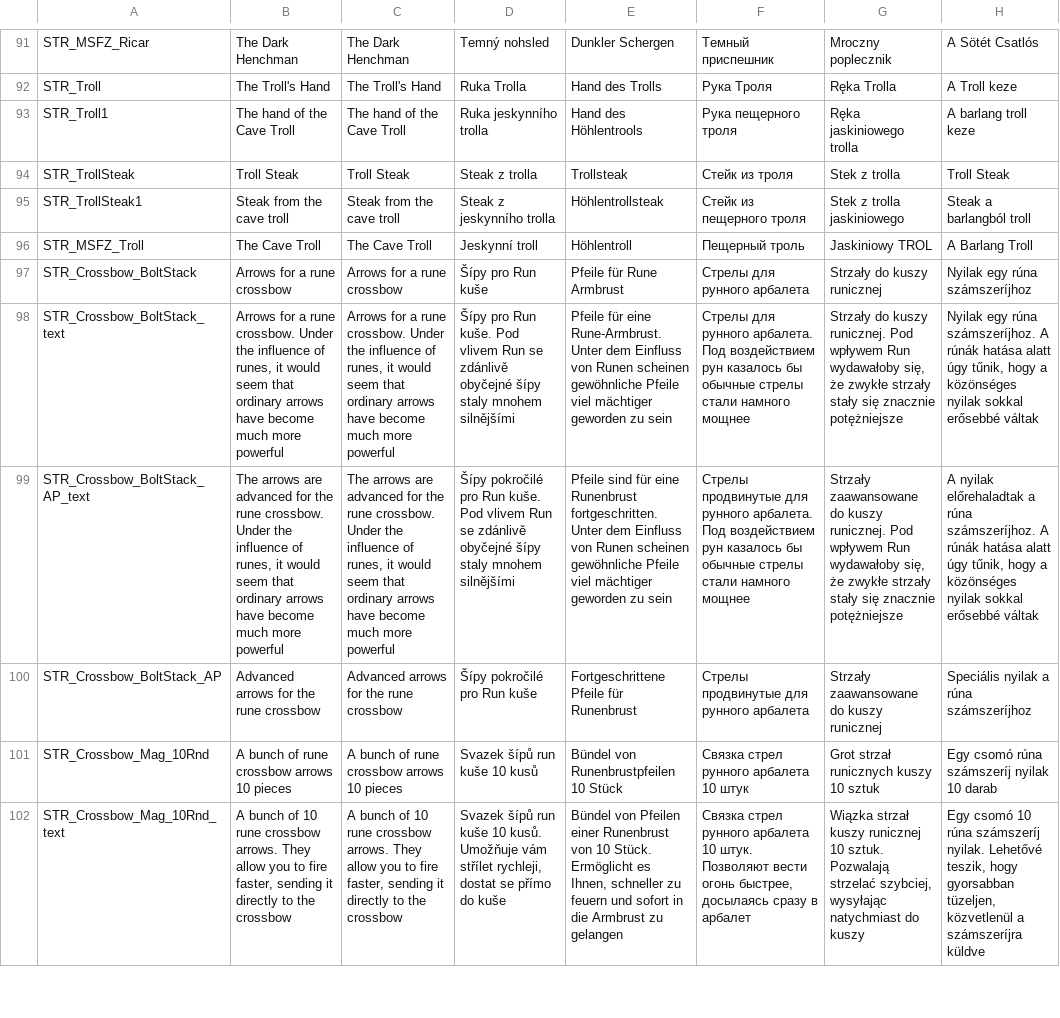
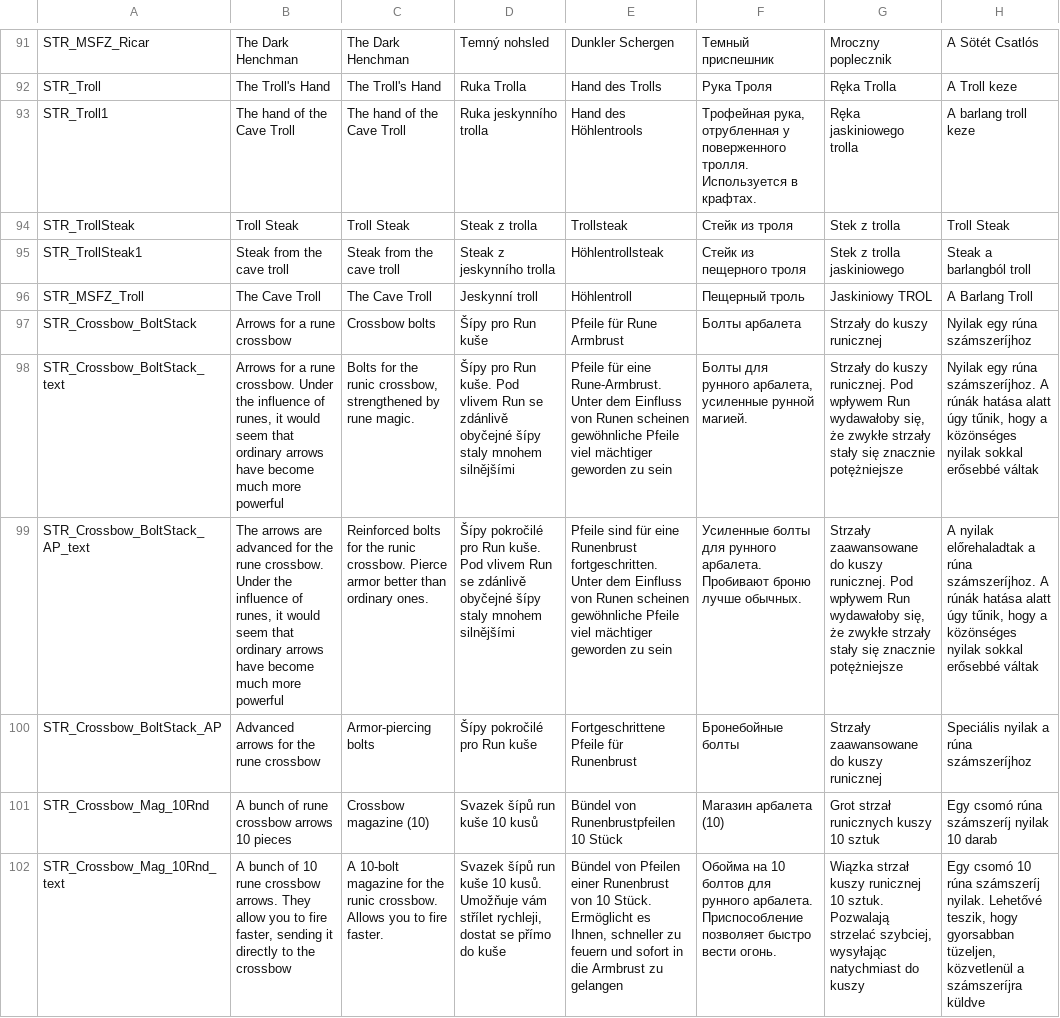
Before and after one commit to VoiceBoyce/DayZavr-Edit, a CSV file: modding/mod_vb_MSFZ_Mifical_Pack/MSFZ_Mifical_Pack/stringtable.csv, drawn as a sheet; only a part is shown, gaps mark what is left out; the diff covers the shown part only; the diff names each change by its address in the sheet, - before the commit and + after, or states it on an @@ line.

```diff
--- a/modding/mod_vb_MSFZ_Mifical_Pack/MSFZ_Mifical_Pack/stringtable.csv
+++ b/modding/mod_vb_MSFZ_Mifical_Pack/MSFZ_Mifical_Pack/stringtable.csv
-F93: Рука пещерного троля
+F93: Трофейная рука, отрубленная у поверженного тролля. Используется в крафтах.
-C97: Arrows for a rune crossbow
+C97: Crossbow bolts
-F97: Стрелы для рунного арбалета
+F97: Болты арбалета
-C98: Arrows for a rune crossbow. Under the influence of runes, it would seem that ordinary arrows have become much more powerful
+C98: Bolts for the runic crossbow, strengthened by rune magic.
-F98: Стрелы для рунного арбалета. Под воздействием рун казалось бы обычные стрелы стали намного мощнее
+F98: Болты для рунного арбалета, усиленные рунной магией.
-C99: The arrows are advanced for the rune crossbow. Under the influence of runes, it would seem that ordinary arrows have become much more powerful
+C99: Reinforced bolts for the runic crossbow. Pierce armor better than ordinary ones.
-F99: Стрелы продвинутые для рунного арбалета. Под воздействием рун казалось бы обычные стрелы стали намного мощнее
+F99: Усиленные болты для рунного арбалета. Пробивают броню лучше обычных.
-C100: Advanced arrows for the rune crossbow
+C100: Armor-piercing bolts
-F100: Стрелы продвинутые для рунного арбалета
+F100: Бронебойные болты
-C101: A bunch of rune crossbow arrows 10 pieces
+C101: Crossbow magazine (10)
-F101: Связка стрел рунного арбалета 10 штук
+F101: Магазин арбалета (10)
-C102: A bunch of 10 rune crossbow arrows. They allow you to fire faster, sending it directly to the crossbow
+C102: A 10-bolt magazine for the runic crossbow. Allows you to fire faster.
-F102: Связка стрел рунного арбалета 10 штук. Позволяют вести огонь быстрее, досылаясь сразу в арбалет
+F102: Обойма на 10 болтов для рунного арбалета. Приспособление позволяет быстро вести огонь.
```
Also changed, not shown: 75 edited cells elsewhere in this file, 3 other files.
